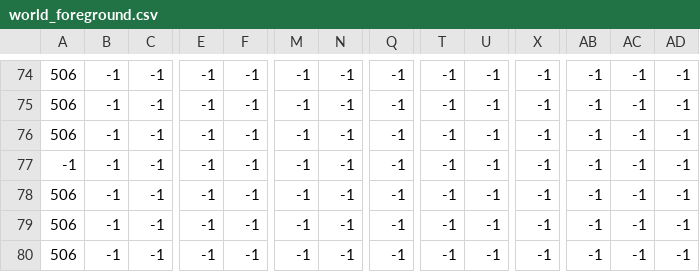
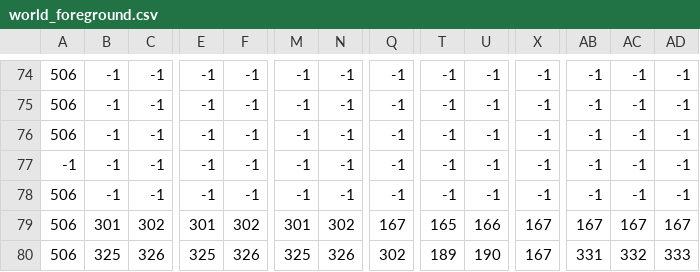
Before and after one commit to dgerr/gmtk-jam-2018, a CSV file: assets/data/world_foreground.csv, drawn as a sheet; only a part is shown, gaps mark what is left out; the diff covers the shown part only; the diff names each change by its address in the sheet, - before the commit and + after, or states it on an @@ line.

Commit message:
world

```diff
--- a/assets/data/world_foreground.csv
+++ b/assets/data/world_foreground.csv
-B79: -1
+B79: 301
-C79: -1
+C79: 302
-E79: -1
+E79: 301
-F79: -1
+F79: 302
-M79: -1
+M79: 301
-N79: -1
+N79: 302
-Q79: -1
+Q79: 167
-T79: -1
+T79: 165
-U79: -1
+U79: 166
-X79:X80: -1
+X79:X80: 167
-AB79: -1
+AB79: 167
-AC79: -1
+AC79: 167
-AD79: -1
+AD79: 167
-B80: -1
+B80: 325
-C80: -1
+C80: 326
-E80: -1
+E80: 325
-F80: -1
+F80: 326
-M80: -1
+M80: 325
-N80: -1
+N80: 326
-Q80: -1
+Q80: 302
-T80: -1
+T80: 189
-U80: -1
+U80: 190
-AB80: -1
+AB80: 331
-AC80: -1
+AC80: 332
-AD80: -1
+AD80: 333
```
Also changed, not shown: 111 edited cells elsewhere in this file, assets/data/world_background.csv, 1 other file.
